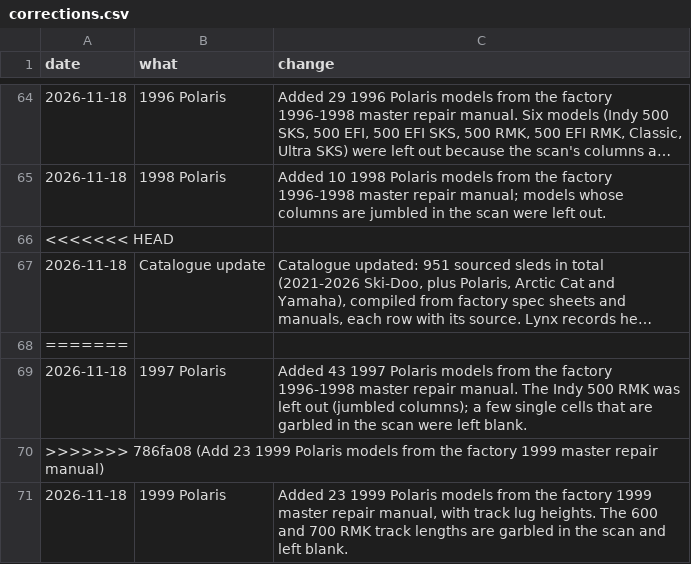
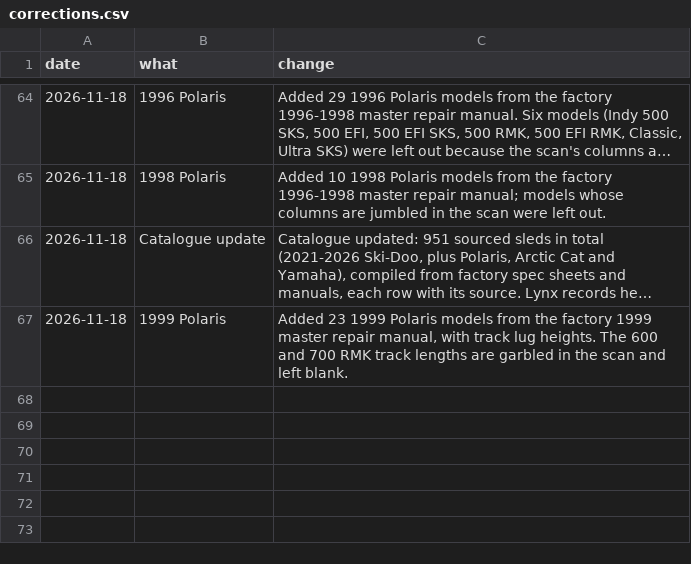
Before and after one commit to JonesT1986/SledSpecs, a CSV file: data/corrections.csv, drawn as a sheet; only a part is shown, gaps mark what is left out; long unchanged cells end in …; the diff names each change by its address in the sheet, - before the commit and + after, or states it on an @@ line.

```diff
--- a/data/corrections.csv
+++ b/data/corrections.csv
-row 66: <<<<<<< HEAD
-row 68: =======
-row 69: 2026-11-18 | 1997 Polaris | Added 43 1997 Polaris models from the factory 1996-1998 master repair manual. The Indy 500 RMK was left out (jumbled columns); a few single cells that are garbled in the scan were left blank.
-row 70: >>>>>>> 786fa08 (Add 23 1999 Polaris models from the factory 1999 master repair manual)
```
Also changed, not shown: 1 other file.
